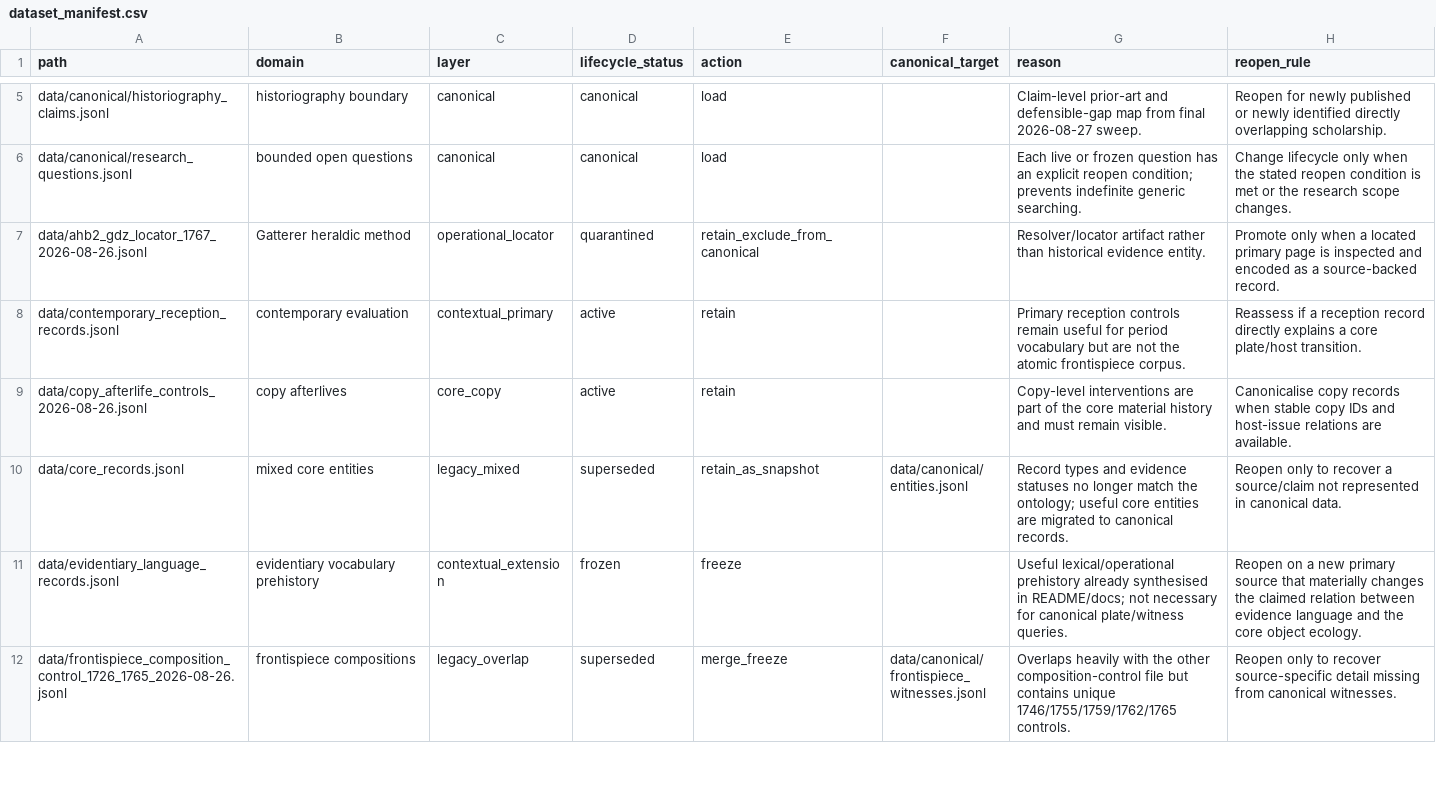
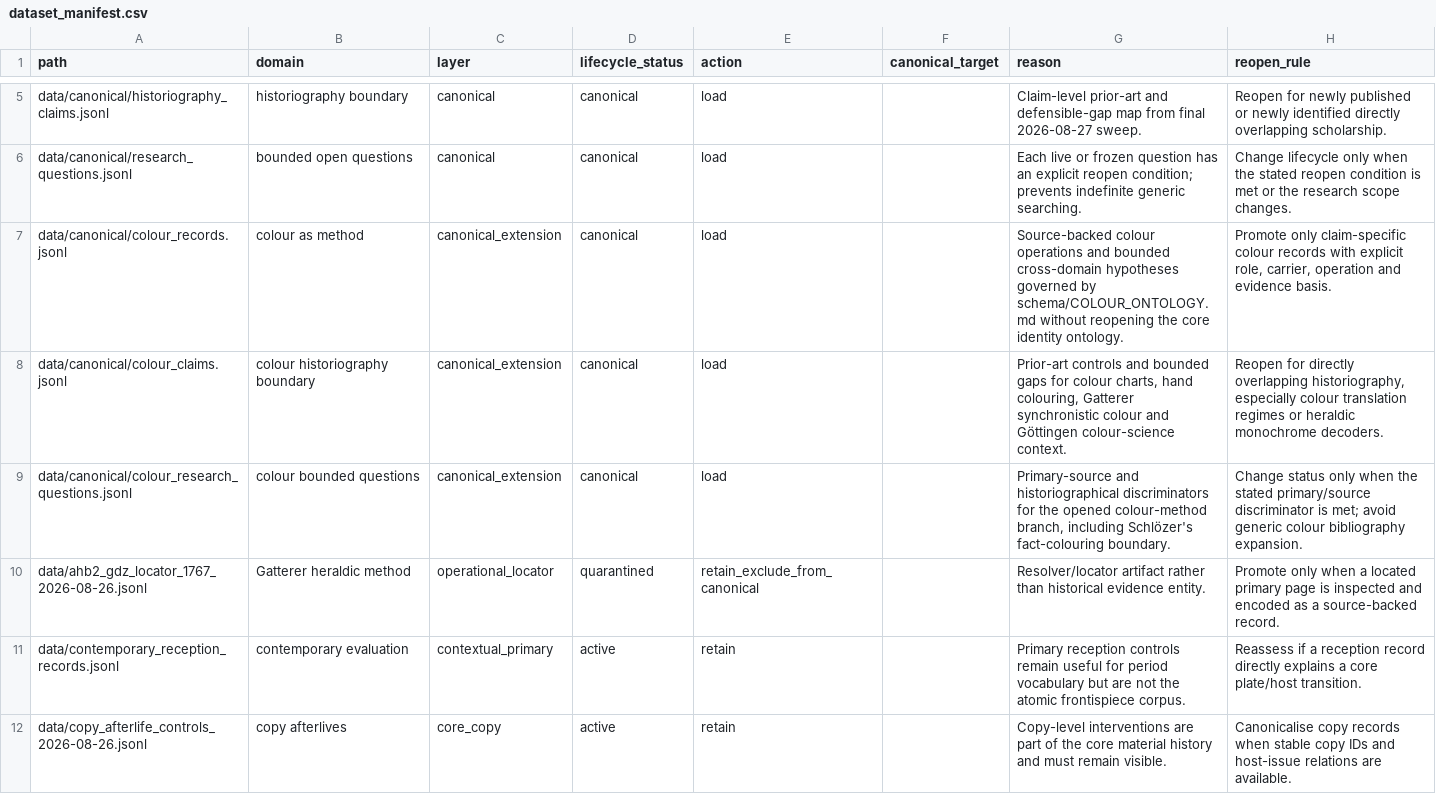
Before and after one commit to zhhos98-cell/frontispieces_18chistoriography, a CSV file: data/dataset_manifest.csv, drawn as a sheet; only a part is shown, gaps mark what is left out; the shorter side is filled out with more unchanged rows.

Commit message:
data: register canonical colour extension datasets

```diff
--- a/data/dataset_manifest.csv
+++ b/data/dataset_manifest.csv
@@ -6,2 +6,5 @@ path,domain,layer,lifecycle_status,action,canonical_target,reason,reopen_rule
 "data/canonical/research_questions.jsonl","bounded open questions","canonical","canonical","load","","Each live or frozen question has an explicit reopen condition; prevents indefinite generic searching.","Change lifecycle only when the stated reopen condition is met or the research scope changes."
+"data/canonical/colour_records.jsonl","colour as method","canonical_extension","canonical","load","","Source-backed colour operations and bounded cross-domain hypotheses governed by schema/COLOUR_ONTOLOGY.md without reopening the core identity ontology.","Promote only claim-specific colour records with explicit role, carrier, operation and evidence basis."
+"data/canonical/colour_claims.jsonl","colour historiography boundary","canonical_extension","canonical","load","","Prior-art controls and bounded gaps for colour charts, hand colouring, Gatterer synchronistic colour and Göttingen colour-science context.","Reopen for directly overlapping historiography, especially colour translation regimes or heraldic monochrome decoders."
+"data/canonical/colour_research_questions.jsonl","colour bounded questions","canonical_extension","canonical","load","","Primary-source and historiographical discriminators for the opened colour-method branch, including Schlözer's fact-colouring boundary.","Change status only when the stated primary/source discriminator is met; avoid generic colour bibliography expansion."
 "data/ahb2_gdz_locator_1767_2026-08-26.jsonl","Gatterer heraldic method","operational_locator","quarantined","retain_exclude_from_canonical","","Resolver/locator artifact rather than historical evidence entity.","Promote only when a located primary page is inspected and encoded as a source-backed record."
```
